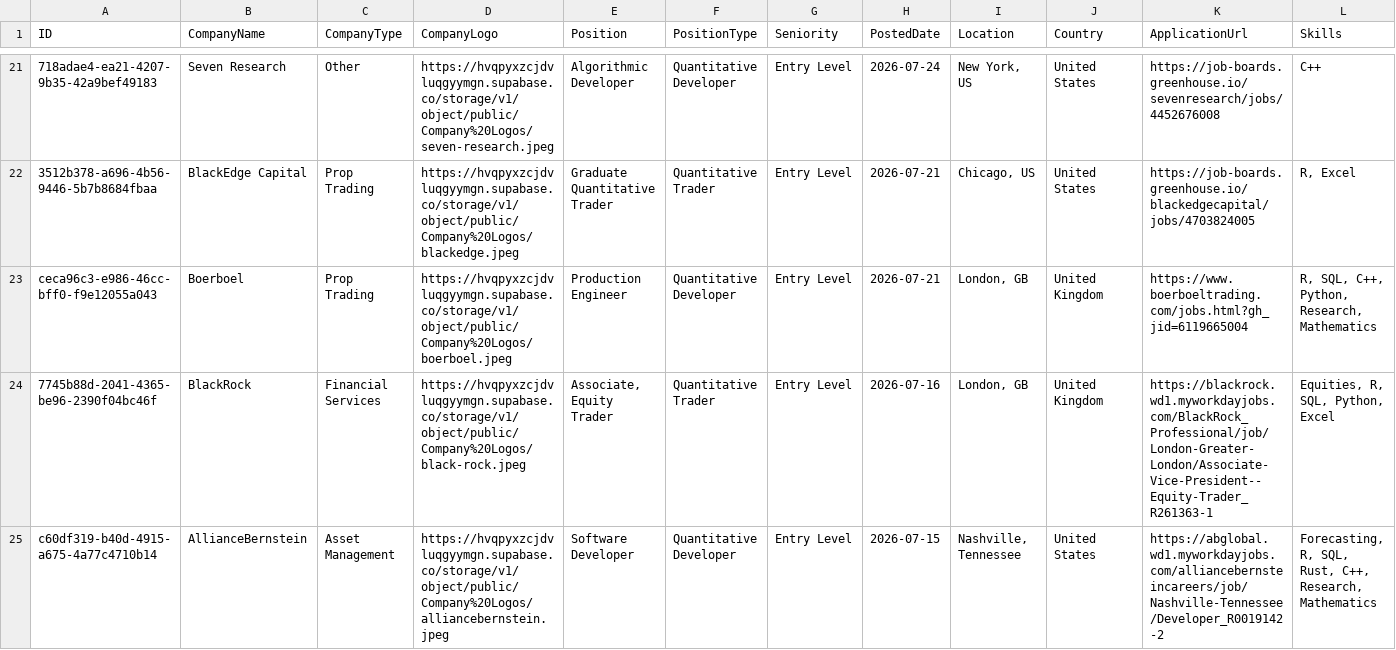
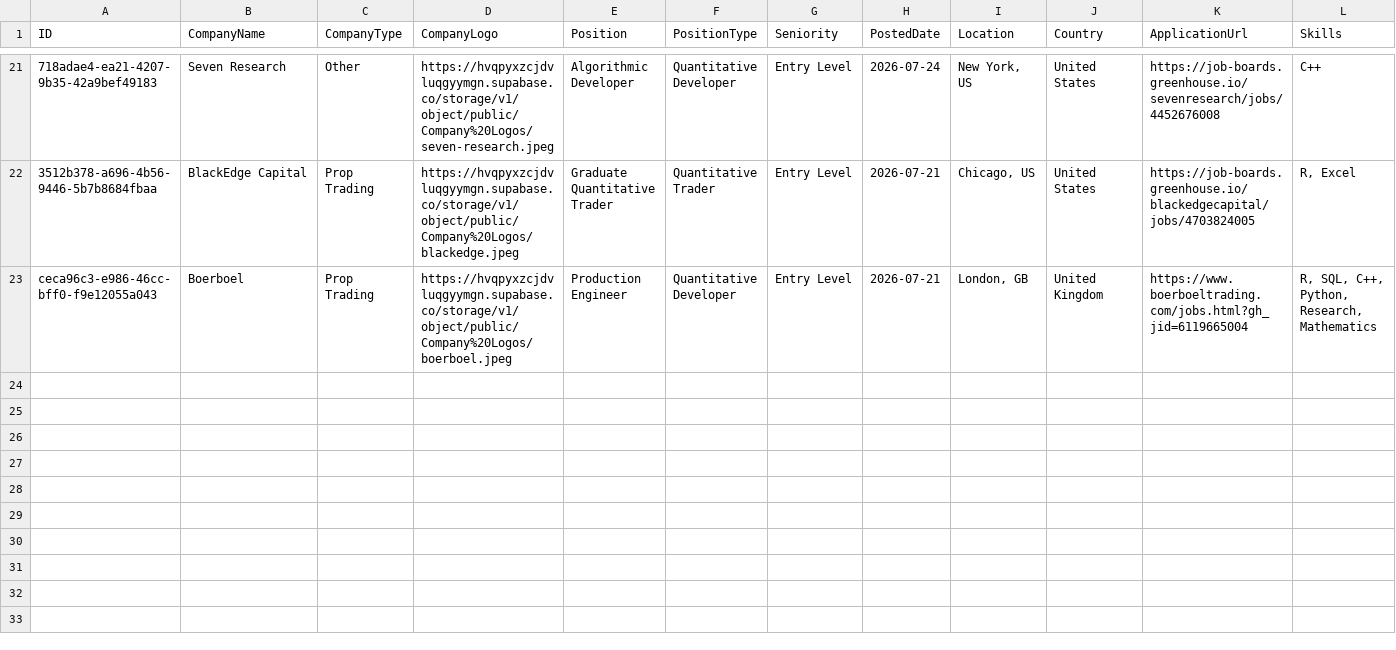
Before and after one commit to ibrahimmudassar/AutoOpenQuant, a CSV file: data.csv, drawn as a sheet; only a part is shown, gaps mark what is left out; rows hold the shown columns only; the diff names each change by its address in the sheet, - before the commit and + after, or states it on an @@ line.

Commit message:
GitHub Actions Bot

```diff
--- a/data.csv
+++ b/data.csv
-row 24: 7745b88d-2041-4365-be96-2390f04bc46f | BlackRock | Financial Services | https://hvqpyxzcjdvluqgyymgn.supabase.co/storage/v1/object/public/Company%20Logos/black-rock.jpeg | Associate, Equity Trader | Quantitative Trader | Entry Level | 2026-07-16 | London, GB | United Kingdom | https://blackrock.wd1.myworkdayjobs.com/BlackRock_Professional/job/London-Greater-London/Associate-Vice-President--Equity-Trader_R261363-1 | Equities, R, SQL, Python, Excel
-row 25: c60df319-b40d-4915-a675-4a77c4710b14 | AllianceBernstein | Asset Management | https://hvqpyxzcjdvluqgyymgn.supabase.co/storage/v1/object/public/Company%20Logos/alliancebernstein.jpeg | Software Developer | Quantitative Developer | Entry Level | 2026-07-15 | Nashville, Tennessee | United States | https://abglobal.wd1.myworkdayjobs.com/alliancebernsteincareers/job/Nashville-Tennessee/Developer_R0019142-2 | Forecasting, R, SQL, Rust, C++, Research, Mathematics
```
